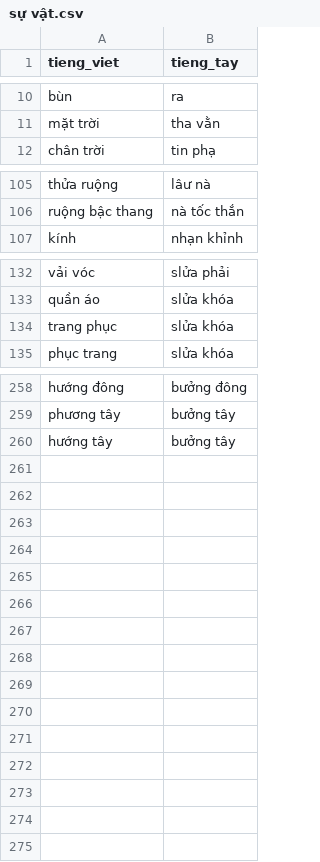
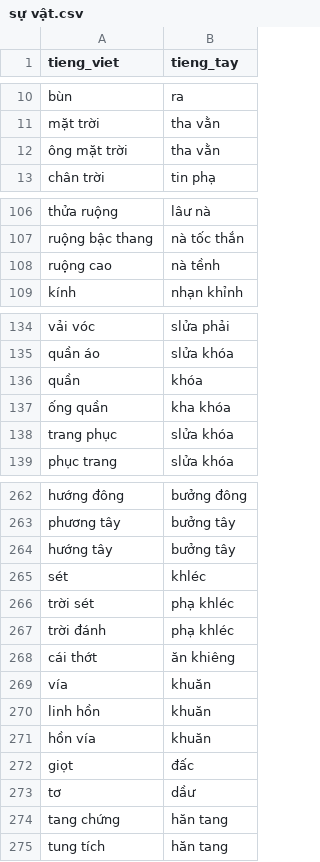
Before and after one commit to maduc238/viet_to_tay, a CSV file: dictionary/sự vật.csv, drawn as a sheet; only a part is shown, gaps mark what is left out; the diff names each change by its address in the sheet, - before the commit and + after, or states it on an @@ line.

```diff
--- a/dictionary/sự vật.csv
+++ b/dictionary/sự vật.csv
+row 12: ông mặt trời | tha vằn
+row 108: ruộng cao | nà tềnh
+row 136: quần | khóa
+row 137: ống quần | kha khóa
+row 265: sét | khléc
+row 266: trời sét | phạ khléc
+row 267: trời đánh | phạ khléc
+row 268: cái thớt | ăn khiêng
+row 269: vía | khuăn
+row 270: linh hồn | khuăn
+row 271: hồn vía | khuăn
+row 272: giọt | đấc
+row 273: tơ | dầư
+row 274: tang chứng | hăn tang
+row 275: tung tích | hăn tang
```
Also changed, not shown: dictionary/danh xưng.csv, dictionary/trạng thái.csv, 8 other files.
